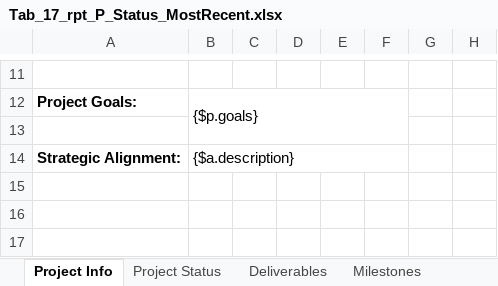
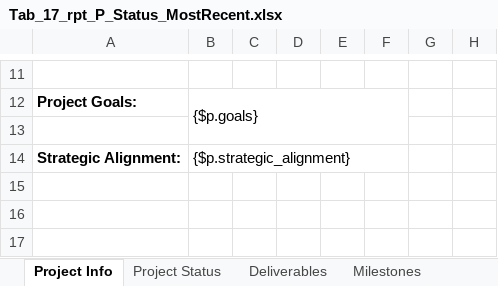
Before and after one commit to bcgov/gdx-agreements-tracker-front-end, an Excel workbook: backend/reports/xlsx/Tab_17_rpt_P_Status_MostRecent.xlsx, sheet Project Info, drawn as a sheet; only a part is shown, gaps mark what is left out; values as stored, in another font and other column widths than the file's, no borders; charts and pictures not drawn; the diff names each change by its address in the sheet, - before the commit and + after, or states it on an @@ line.

Commit message:
fix tab 17 strategic alignment carbone templating string

```diff
--- a/backend/reports/xlsx/Tab_17_rpt_P_Status_MostRecent.xlsx (sheet Project Info)
+++ b/backend/reports/xlsx/Tab_17_rpt_P_Status_MostRecent.xlsx (sheet Project Info)
-B14: {$a.description}
+B14: {$p.strategic_alignment}
```
